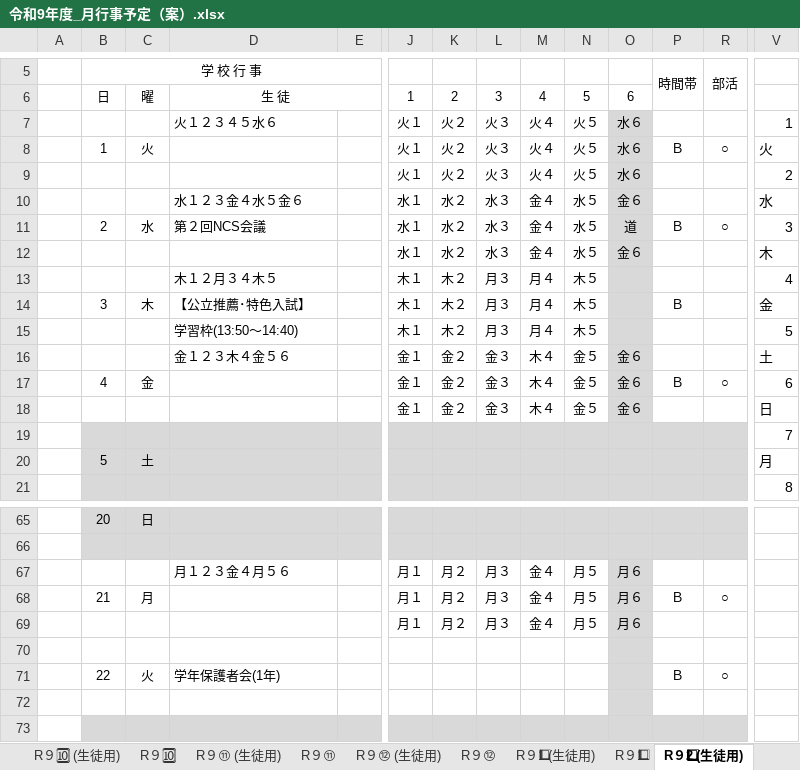
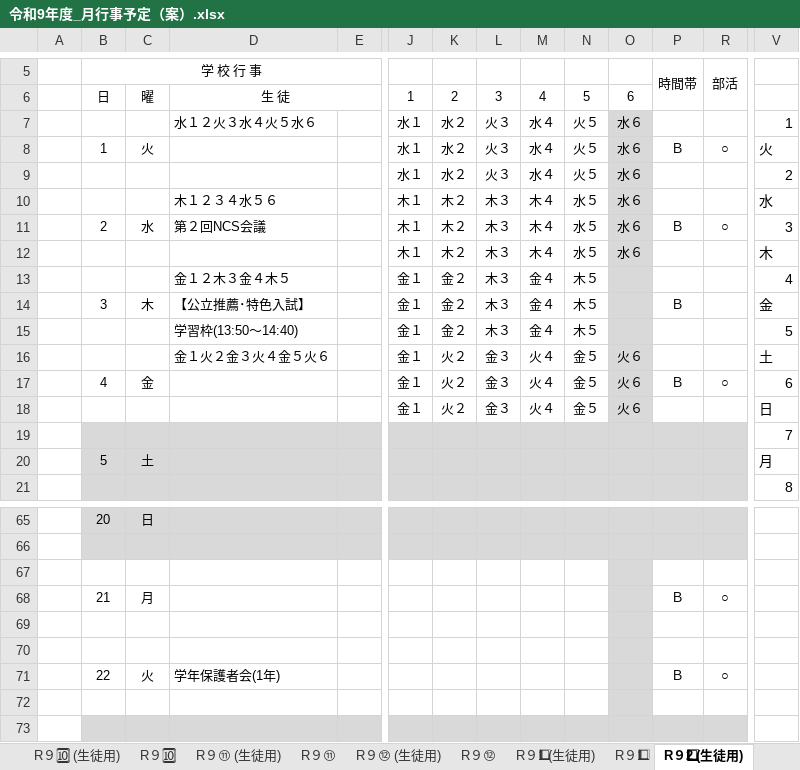
Before and after one commit to nanosa730/update, an Excel workbook: 令和9年度_月行事予定（案）.xlsx, sheet R９2⃣ (生徒用), drawn as a sheet; only a part is shown, gaps mark what is left out; values as stored, in another font and other column widths than the file's, no borders; removed rows and columns are numbered as before the commit, all else as after; rows hold the shown columns only; the diff covers the shown part only; the diff names each change by its address in the sheet, - before the commit and + after, or states it on an @@ line.

```diff
--- a/令和9年度_月行事予定（案）.xlsx (sheet R９2⃣ (生徒用))
+++ b/令和9年度_月行事予定（案）.xlsx (sheet R９2⃣ (生徒用))
-D7: 火１２３４５水６
+D7: 水１２火３水４火５水６
-J7:J9: 火１
+J7:J9: 水１
-K7:K9: 火２
+K7:K9: 水２
-M7:M9: 火４
+M7:M9: 水４
-row 10:  |  |  | 水１２３金４水５金６ |  | 水１ | 水２ | 水３ | 金４ | 水５ | 金６ |  |  | 水
+row 10:  |  |  | 木１２３４水５６ |  | 木１ | 木２ | 木３ | 木４ | 水５ | 水６ |  |  | 水
-J11: 水１
+J11: 木１
-K11: 水２
+K11: 木２
-L11: 水３
+L11: 木３
-M11: 金４
+M11: 木４
-O11: 道
+O11: 水６
-row 12:  |  |  |  |  | 水１ | 水２ | 水３ | 金４ | 水５ | 金６ |  |  | 木
-row 13:  |  |  | 木１２月３４木５ |  | 木１ | 木２ | 月３ | 月４ | 木５ |  |  |  | 4
+row 12:  |  |  |  |  | 木１ | 木２ | 木３ | 木４ | 水５ | 水６ |  |  | 木
+row 13:  |  |  | 金１２木３金４木５ |  | 金１ | 金２ | 木３ | 金４ | 木５ |  |  |  | 4
-J14:J15: 木１
+J14:J15: 金１
-K14:K15: 木２
+K14:K15: 金２
-L14:L15: 月３
+L14:L15: 木３
-M14:M15: 月４
+M14:M15: 金４
-D16: 金１２３木４金５６
+D16: 金１火２金３火４金５火６
-K16:K18: 金２
+K16:K18: 火２
-M16:M18: 木４
+M16:M18: 火４
-O16:O18: 金６
+O16:O18: 火６
-row 67:  |  |  | 月１２３金４月５６ |  | 月１ | 月２ | 月３ | 金４ | 月５ | 月６
+row 67: (empty)
-row 68:  | 21 | 月 |  |  | 月１ | 月２ | 月３ | 金４ | 月５ | 月６ | Ｂ | ○
+row 68:  | 21 | 月 |  |  |  |  |  |  |  |  | Ｂ | ○
-row 69:  |  |  |  |  | 月１ | 月２ | 月３ | 金４ | 月５ | 月６
+row 69: (empty)
```
Also changed, not shown: 6 added rows, 6 removed rows and 96 edited cells elsewhere in this sheet, sheet R９4⃣ (生徒用), sheet R９4⃣, sheet R９🔟, sheet R９🔟 (生徒用), sheet R９2⃣, sheet R９⑫, 15 more sheets, 令和9年度_授業数カウント.xlsx, 6 other files.
